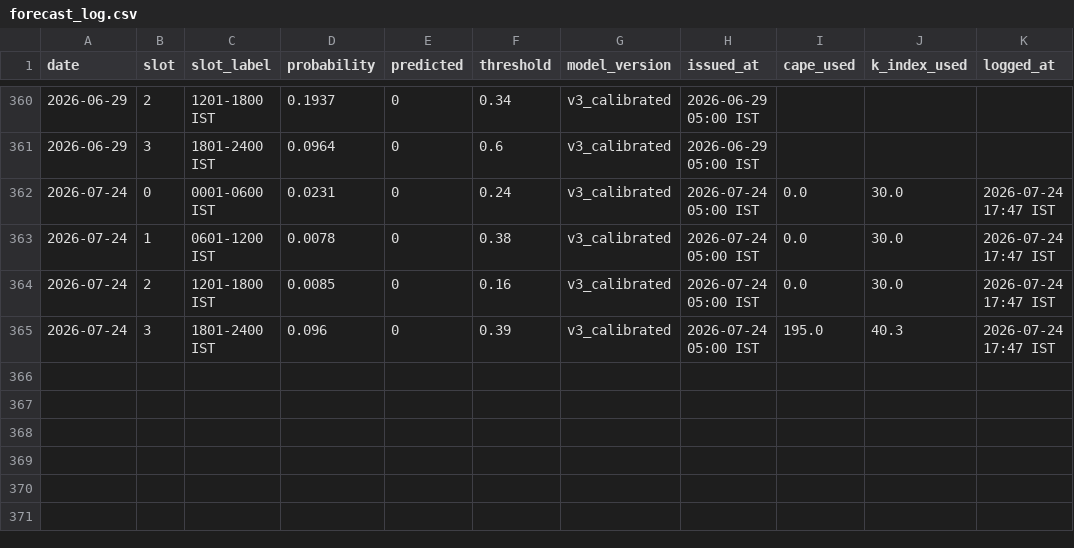
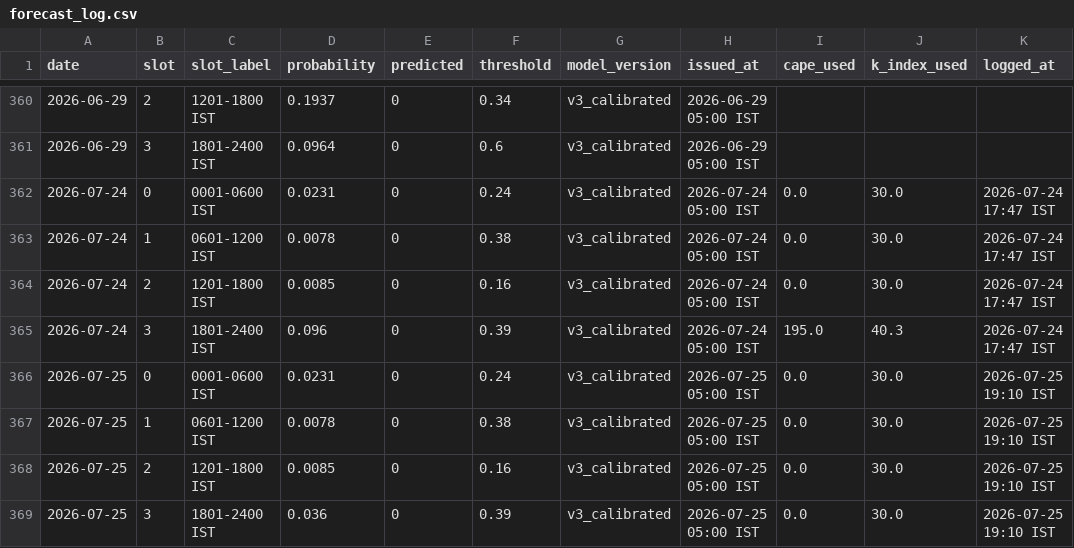
Before and after one commit to Aprameya05/CSIR-Thunderstorm-Bengaluru, a CSV file: data/forecast_log.csv, drawn as a sheet; only a part is shown, gaps mark what is left out; the diff names each change by its address in the sheet, - before the commit and + after, or states it on an @@ line.

```diff
--- a/data/forecast_log.csv
+++ b/data/forecast_log.csv
+row 366: 2026-07-25 | 0 | 0001-0600 IST | 0.0231 | 0 | 0.24 | v3_calibrated | 2026-07-25 05:00 IST | 0.0 | 30.0 | 2026-07-25 19:10 IST
+row 367: 2026-07-25 | 1 | 0601-1200 IST | 0.0078 | 0 | 0.38 | v3_calibrated | 2026-07-25 05:00 IST | 0.0 | 30.0 | 2026-07-25 19:10 IST
+row 368: 2026-07-25 | 2 | 1201-1800 IST | 0.0085 | 0 | 0.16 | v3_calibrated | 2026-07-25 05:00 IST | 0.0 | 30.0 | 2026-07-25 19:10 IST
+row 369: 2026-07-25 | 3 | 1801-2400 IST | 0.036 | 0 | 0.39 | v3_calibrated | 2026-07-25 05:00 IST | 0.0 | 30.0 | 2026-07-25 19:10 IST
```
Also changed, not shown: data/gfs_realtime_43295.csv, 7 other files.
